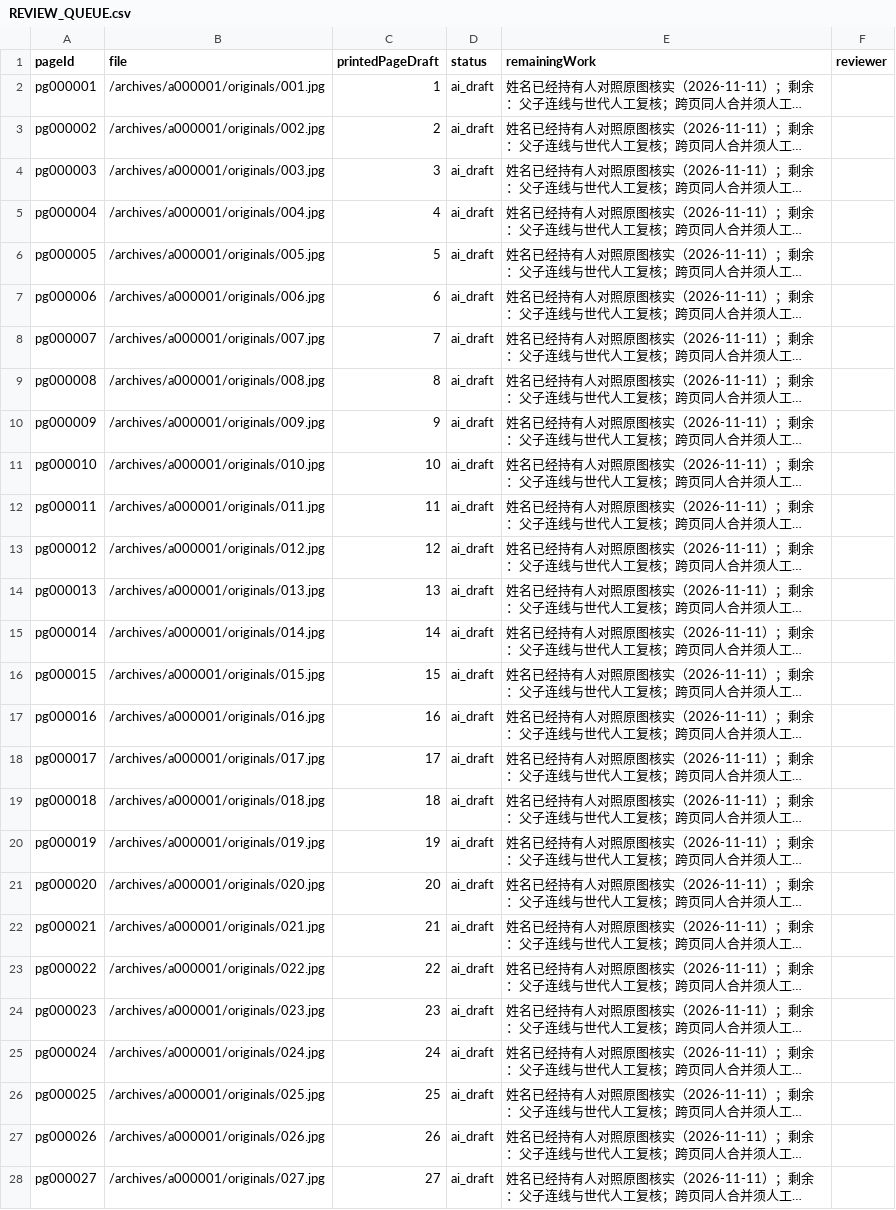
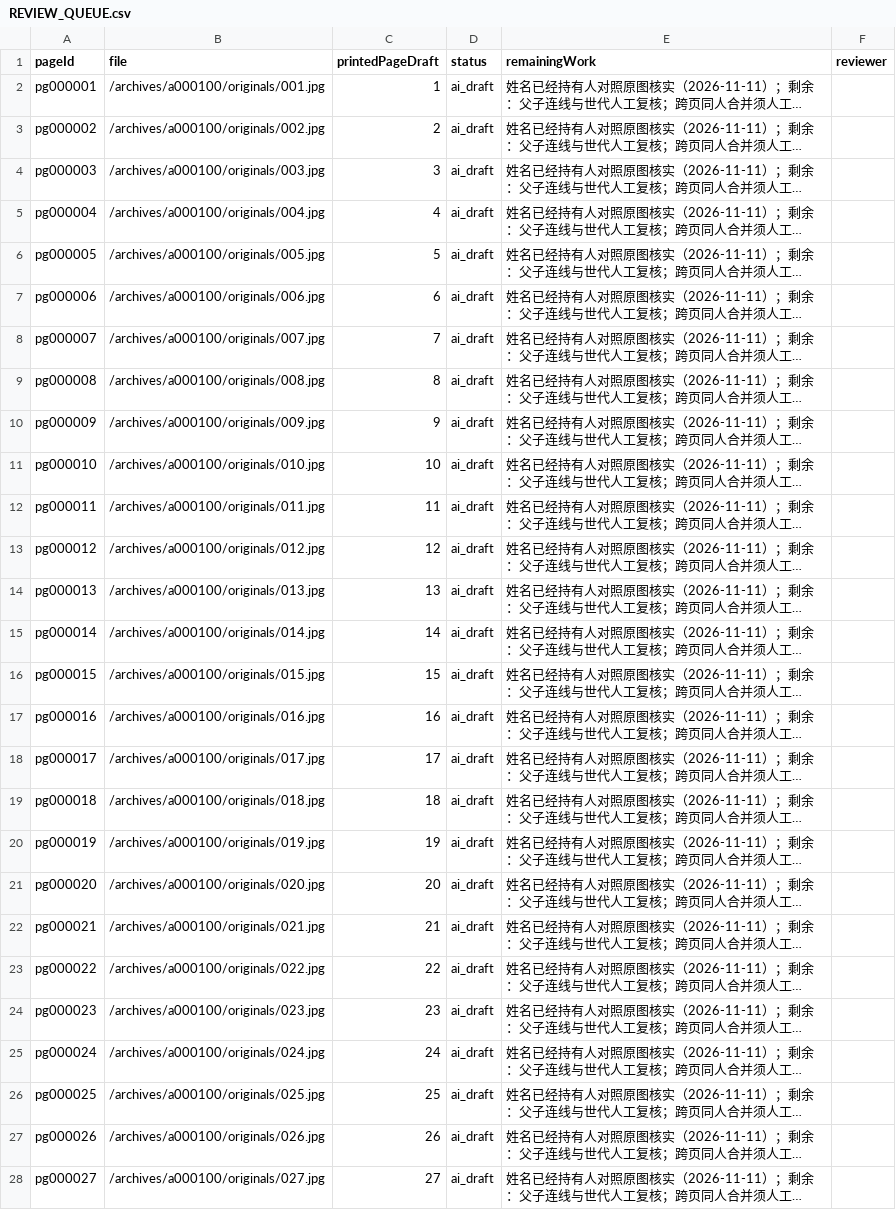
Before and after one commit to alititi-jackie/fengshizupu-site, a CSV file: docs/REVIEW_QUEUE.csv, drawn as a sheet; long unchanged cells end in …; the diff names each change by its address in the sheet, - before the commit and + after, or states it on an @@ line.

Commit message:
feat: renumber villages/archives from 100

```diff
--- a/docs/REVIEW_QUEUE.csv
+++ b/docs/REVIEW_QUEUE.csv
-B2 (file): /archives/a000001/originals/001.jpg
+B2 (file): /archives/a000100/originals/001.jpg
-B3 (file): /archives/a000001/originals/002.jpg
+B3 (file): /archives/a000100/originals/002.jpg
-B4 (file): /archives/a000001/originals/003.jpg
+B4 (file): /archives/a000100/originals/003.jpg
-B5 (file): /archives/a000001/originals/004.jpg
+B5 (file): /archives/a000100/originals/004.jpg
-B6 (file): /archives/a000001/originals/005.jpg
+B6 (file): /archives/a000100/originals/005.jpg
-B7 (file): /archives/a000001/originals/006.jpg
+B7 (file): /archives/a000100/originals/006.jpg
-B8 (file): /archives/a000001/originals/007.jpg
+B8 (file): /archives/a000100/originals/007.jpg
-B9 (file): /archives/a000001/originals/008.jpg
+B9 (file): /archives/a000100/originals/008.jpg
-B10 (file): /archives/a000001/originals/009.jpg
+B10 (file): /archives/a000100/originals/009.jpg
-B11 (file): /archives/a000001/originals/010.jpg
+B11 (file): /archives/a000100/originals/010.jpg
-B12 (file): /archives/a000001/originals/011.jpg
+B12 (file): /archives/a000100/originals/011.jpg
-B13 (file): /archives/a000001/originals/012.jpg
+B13 (file): /archives/a000100/originals/012.jpg
-B14 (file): /archives/a000001/originals/013.jpg
+B14 (file): /archives/a000100/originals/013.jpg
-B15 (file): /archives/a000001/originals/014.jpg
+B15 (file): /archives/a000100/originals/014.jpg
-B16 (file): /archives/a000001/originals/015.jpg
+B16 (file): /archives/a000100/originals/015.jpg
-B17 (file): /archives/a000001/originals/016.jpg
+B17 (file): /archives/a000100/originals/016.jpg
-B18 (file): /archives/a000001/originals/017.jpg
+B18 (file): /archives/a000100/originals/017.jpg
-B19 (file): /archives/a000001/originals/018.jpg
+B19 (file): /archives/a000100/originals/018.jpg
-B20 (file): /archives/a000001/originals/019.jpg
+B20 (file): /archives/a000100/originals/019.jpg
-B21 (file): /archives/a000001/originals/020.jpg
+B21 (file): /archives/a000100/originals/020.jpg
-B22 (file): /archives/a000001/originals/021.jpg
+B22 (file): /archives/a000100/originals/021.jpg
-B23 (file): /archives/a000001/originals/022.jpg
+B23 (file): /archives/a000100/originals/022.jpg
-B24 (file): /archives/a000001/originals/023.jpg
+B24 (file): /archives/a000100/originals/023.jpg
-B25 (file): /archives/a000001/originals/024.jpg
+B25 (file): /archives/a000100/originals/024.jpg
-B26 (file): /archives/a000001/originals/025.jpg
+B26 (file): /archives/a000100/originals/025.jpg
-B27 (file): /archives/a000001/originals/026.jpg
+B27 (file): /archives/a000100/originals/026.jpg
-B28 (file): /archives/a000001/originals/027.jpg
+B28 (file): /archives/a000100/originals/027.jpg
```
Also changed, not shown: 1 other file.
